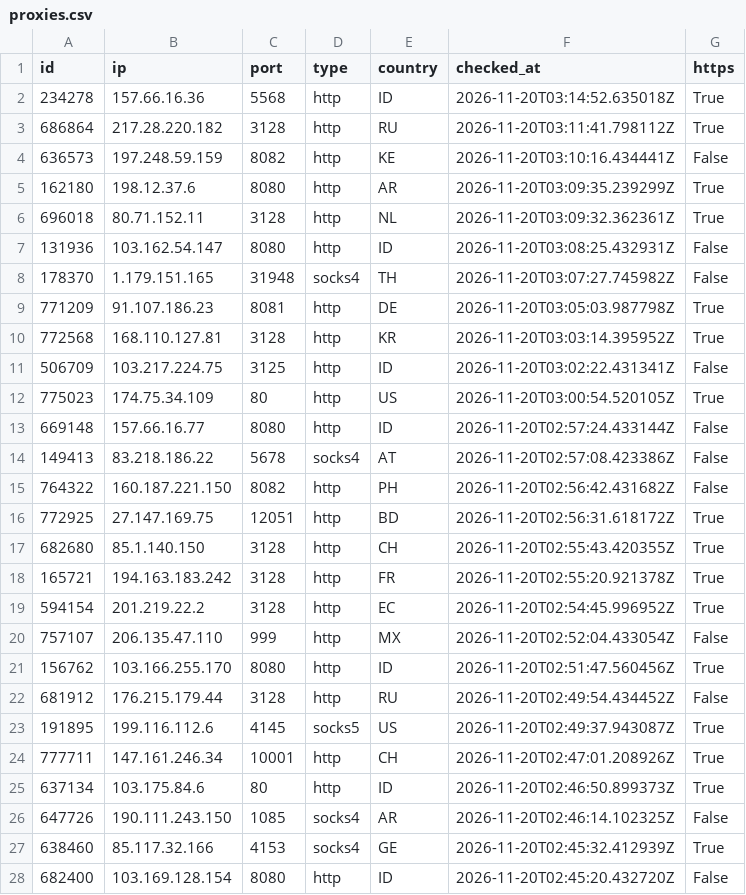
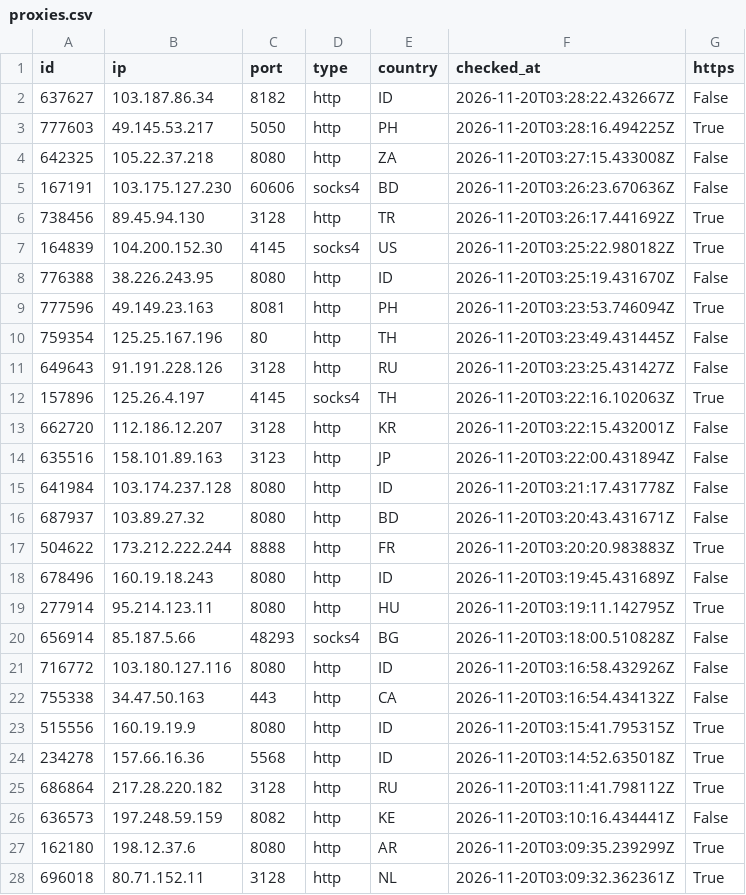
Before and after one commit to ShipHappensBro/Proxy-list, a CSV file: proxies.csv, drawn as a sheet; only a part is shown; the shorter side is filled out with more unchanged rows; the diff covers the shown part only; the diff names each change by its address in the sheet, - before the commit and + after, or states it on an @@ line.

Commit message:
Update: 61 proxies | 2026-11-20 03:30:06.924003+00:00

```diff
--- a/proxies.csv
+++ b/proxies.csv
+row 2: 637627 | 103.187.86.34 | 8182 | http | ID | 2026-11-20T03:28:22.432667Z | False
+row 3: 777603 | 49.145.53.217 | 5050 | http | PH | 2026-11-20T03:28:16.494225Z | True
+row 4: 642325 | 105.22.37.218 | 8080 | http | ZA | 2026-11-20T03:27:15.433008Z | False
+row 5: 167191 | 103.175.127.230 | 60606 | socks4 | BD | 2026-11-20T03:26:23.670636Z | False
+row 6: 738456 | 89.45.94.130 | 3128 | http | TR | 2026-11-20T03:26:17.441692Z | True
+row 7: 164839 | 104.200.152.30 | 4145 | socks4 | US | 2026-11-20T03:25:22.980182Z | True
+row 8: 776388 | 38.226.243.95 | 8080 | http | ID | 2026-11-20T03:25:19.431670Z | False
+row 9: 777596 | 49.149.23.163 | 8081 | http | PH | 2026-11-20T03:23:53.746094Z | True
+row 10: 759354 | 125.25.167.196 | 80 | http | TH | 2026-11-20T03:23:49.431445Z | False
+row 11: 649643 | 91.191.228.126 | 3128 | http | RU | 2026-11-20T03:23:25.431427Z | False
+row 12: 157896 | 125.26.4.197 | 4145 | socks4 | TH | 2026-11-20T03:22:16.102063Z | True
+row 13: 662720 | 112.186.12.207 | 3128 | http | KR | 2026-11-20T03:22:15.432001Z | False
+row 14: 635516 | 158.101.89.163 | 3123 | http | JP | 2026-11-20T03:22:00.431894Z | False
+row 15: 641984 | 103.174.237.128 | 8080 | http | ID | 2026-11-20T03:21:17.431778Z | False
+row 16: 687937 | 103.89.27.32 | 8080 | http | BD | 2026-11-20T03:20:43.431671Z | False
+row 17: 504622 | 173.212.222.244 | 8888 | http | FR | 2026-11-20T03:20:20.983883Z | True
+row 18: 678496 | 160.19.18.243 | 8080 | http | ID | 2026-11-20T03:19:45.431689Z | False
+row 19: 277914 | 95.214.123.11 | 8080 | http | HU | 2026-11-20T03:19:11.142795Z | True
+row 20: 656914 | 85.187.5.66 | 48293 | socks4 | BG | 2026-11-20T03:18:00.510828Z | False
+row 21: 716772 | 103.180.127.116 | 8080 | http | ID | 2026-11-20T03:16:58.432926Z | False
+row 22: 755338 | 34.47.50.163 | 443 | http | CA | 2026-11-20T03:16:54.434132Z | False
+row 23: 515556 | 160.19.19.9 | 8080 | http | ID | 2026-11-20T03:15:41.795315Z | True
```
Also changed, not shown: 6 removed rows elsewhere in this file, 6 other files.
